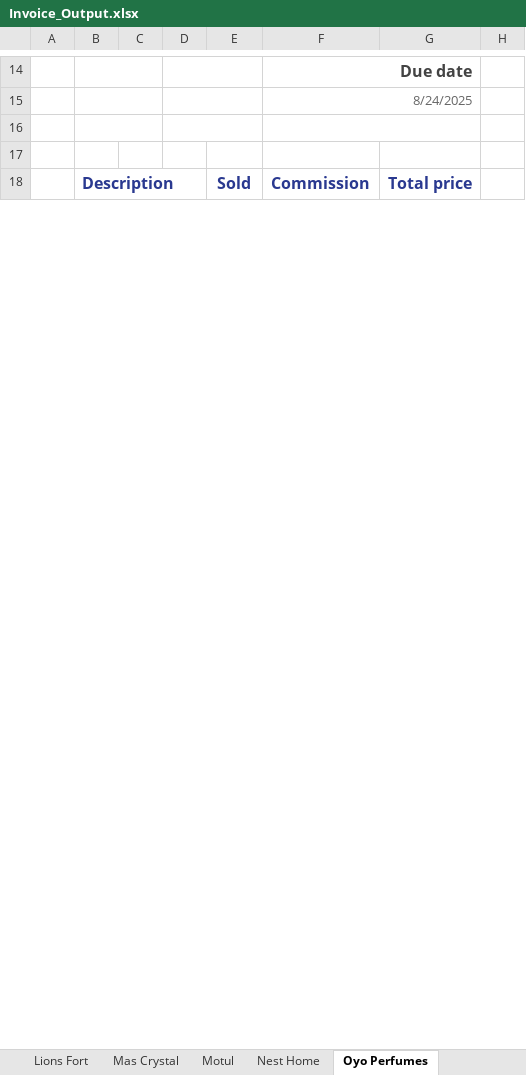
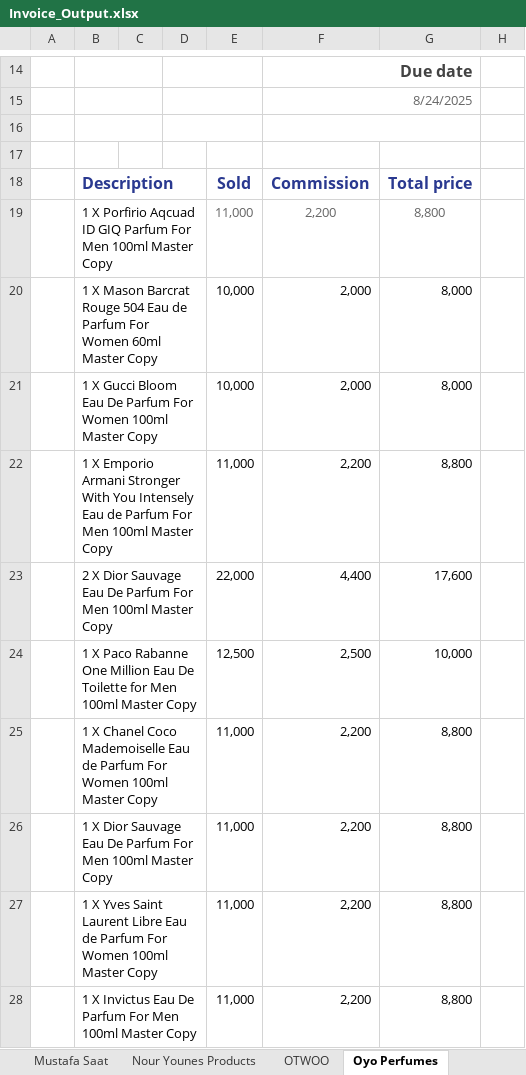
Before and after one commit to Abbaskm92/Firstpro, an Excel workbook: Data test/Invoice_Output.xlsx, sheet Oyo Perfumes, drawn as a sheet; only a part is shown, gaps mark what is left out; values as stored, in another font and other column widths than the file's, no borders; the diff covers the shown part only; the diff names each change by its address in the sheet, - before the commit and + after, or states it on an @@ line.

```diff
--- a/Data test/Invoice_Output.xlsx (sheet Oyo Perfumes)
+++ b/Data test/Invoice_Output.xlsx (sheet Oyo Perfumes)
-sheet tab: Lions Fort
-sheet tab: Nest Home
+sheet tab: Mustafa Saat
+sheet tab: Nour Younes Products
+sheet tab: OTWOO
+row 19:  | 1 X Porfirio Aqcuad ID GIQ Parfum For Men 100ml Master Copy |  |  | 11,000 | 2,200 | 8,800
+row 20:  | 1 X Mason Barcrat Rouge 504 Eau de Parfum For Women 60ml Master Copy |  |  | 10,000 | 2,000 | 8,000
+row 21:  | 1 X Gucci Bloom Eau De Parfum For Women 100ml Master Copy |  |  | 10,000 | 2,000 | 8,000
+row 22:  | 1 X Emporio Armani Stronger With You Intensely Eau de Parfum For Men 100ml Master Copy |  |  | 11,000 | 2,200 | 8,800
+row 23:  | 2 X Dior Sauvage Eau De Parfum For Men 100ml Master Copy |  |  | 22,000 | 4,400 | 17,600
+row 24:  | 1 X Paco Rabanne One Million Eau De Toilette for Men 100ml Master Copy |  |  | 12,500 | 2,500 | 10,000
+row 25:  | 1 X Chanel Coco Mademoiselle Eau de Parfum For Women 100ml Master Copy |  |  | 11,000 | 2,200 | 8,800
+row 26:  | 1 X Dior Sauvage Eau De Parfum For Men 100ml Master Copy |  |  | 11,000 | 2,200 | 8,800
+row 27:  | 1 X Yves Saint Laurent Libre Eau de Parfum For Women 100ml Master Copy |  |  | 11,000 | 2,200 | 8,800
+row 28:  | 1 X Invictus Eau De Parfum For Men 100ml Master Copy |  |  | 11,000 | 2,200 | 8,800
```
Also changed, not shown: 28 added rows, 7 edited cells and merged cells elsewhere in this sheet, sheet Sazan Amin Shop, sheet Home Istanbul, sheet IT Lobby, sheet M Center, sheet Baldar Bookstore, sheet Zang Phone, 18 more sheets, other sheet tabs, 1 other file.
